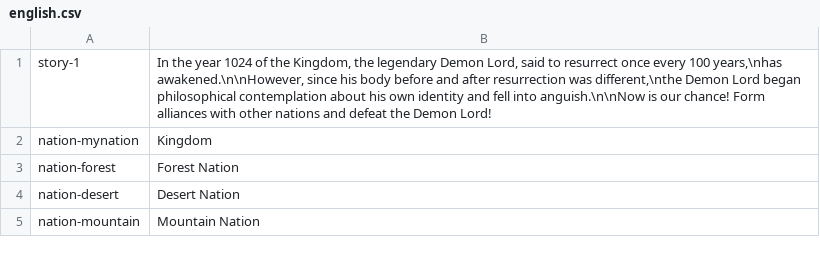
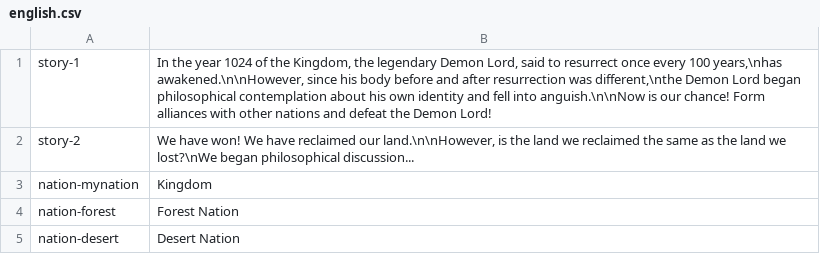
Before and after one commit to noppikinatta/ebitenginegamejam2025, a CSV file: asset/lang/english.csv, drawn as a sheet; only a part is shown; the shorter side is filled out with more unchanged rows.

```diff
--- a/asset/lang/english.csv
+++ b/asset/lang/english.csv
@@ -1,2 +1,3 @@
 story-1,"In the year 1024 of the Kingdom, the legendary Demon Lord, said to resurrect once every 100 years,\nhas awakened.\n\nHowever, since his body before and after resurrection was different,\nthe Demon Lord began philosophical contemplation about his own identity and fell into anguish.\n\nNow is our chance! Form alliances with other nations and defeat the Demon Lord!"
+story-2, "We have won! We have reclaimed our land.\n\nHowever, is the land we reclaimed the same as the land we lost?\nWe began philosophical discussion..."
 nation-mynation, "Kingdom"
```
Also changed, not shown: asset/lang/japanese.csv, 8 other files.
